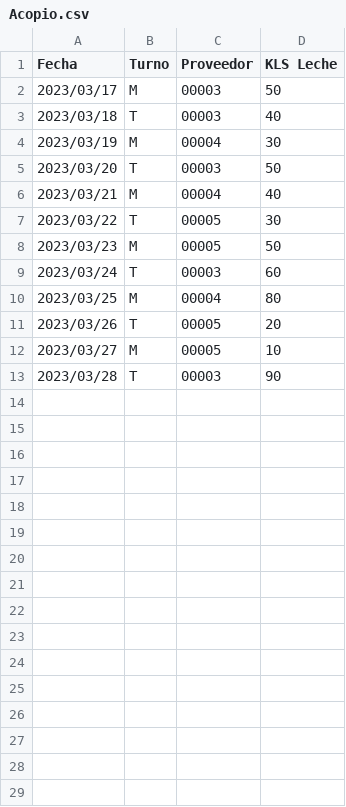
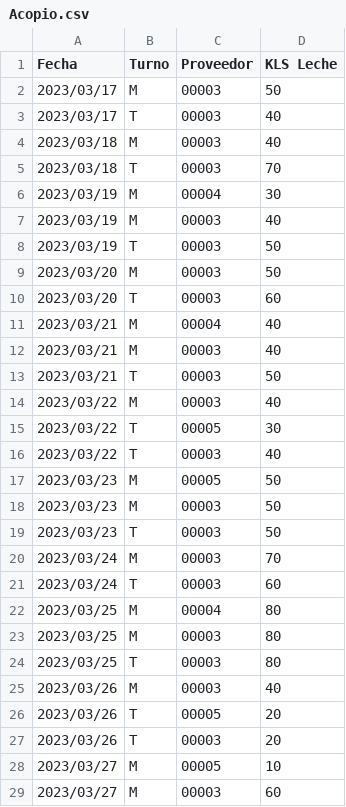
Before and after one commit to SimonSaezCorrea/Project-MilkStgo, a CSV file: Acopio.csv, drawn as a sheet; only a part is shown; the shorter side is filled out with more unchanged rows; the diff covers the shown part only.

```diff
--- a/Acopio.csv
+++ b/Acopio.csv
@@ -2,11 +2,28 @@ Fecha;Turno;Proveedor;KLS Leche
 2023/03/17;M;00003;50
-2023/03/18;T;00003;40
+2023/03/17;T;00003;40
+2023/03/18;M;00003;40
+2023/03/18;T;00003;70
 2023/03/19;M;00004;30
-2023/03/20;T;00003;50
+2023/03/19;M;00003;40
+2023/03/19;T;00003;50
+2023/03/20;M;00003;50
+2023/03/20;T;00003;60
 2023/03/21;M;00004;40
+2023/03/21;M;00003;40
+2023/03/21;T;00003;50
+2023/03/22;M;00003;40
 2023/03/22;T;00005;30
+2023/03/22;T;00003;40
 2023/03/23;M;00005;50
+2023/03/23;M;00003;50
+2023/03/23;T;00003;50
+2023/03/24;M;00003;70
 2023/03/24;T;00003;60
 2023/03/25;M;00004;80
+2023/03/25;M;00003;80
+2023/03/25;T;00003;80
+2023/03/26;M;00003;40
 2023/03/26;T;00005;20
+2023/03/26;T;00003;20
 2023/03/27;M;00005;10
+2023/03/27;M;00003;60
```
Also changed, not shown: 2 added rows elsewhere in this file, 7 other files.
